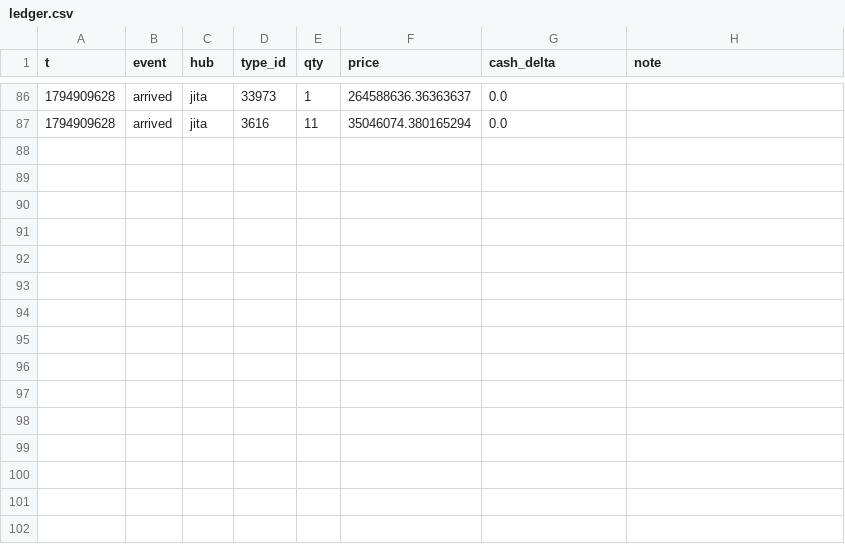
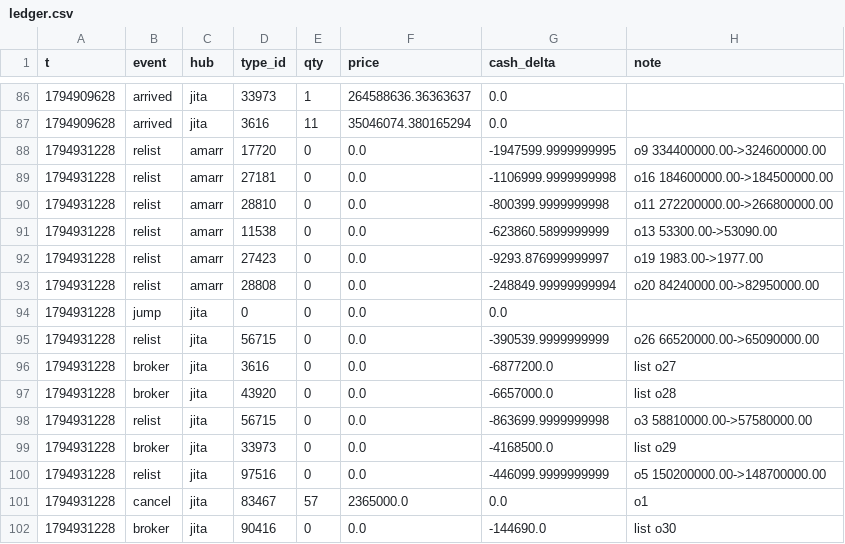
Before and after one commit to erikbahl-afk/eve-online-isk-machine, a CSV file: state/variants/exports/ledger.csv, drawn as a sheet; only a part is shown, gaps mark what is left out.

```diff
--- a/state/variants/exports/ledger.csv
+++ b/state/variants/exports/ledger.csv
@@ -87 +87,16 @@ t,event,hub,type_id,qty,price,cash_delta,note
 1794909628,arrived,jita,3616,11,35046074.380165294,0.0,
+1794931228,relist,amarr,17720,0,0.0,-1947599.9999999995,o9 334400000.00->324600000.00
+1794931228,relist,amarr,27181,0,0.0,-1106999.9999999998,o16 184600000.00->184500000.00
+1794931228,relist,amarr,28810,0,0.0,-800399.9999999998,o11 272200000.00->266800000.00
+1794931228,relist,amarr,11538,0,0.0,-623860.5899999999,o13 53300.00->53090.00
+1794931228,relist,amarr,27423,0,0.0,-9293.876999999997,o19 1983.00->1977.00
+1794931228,relist,amarr,28808,0,0.0,-248849.99999999994,o20 84240000.00->82950000.00
+1794931228,jump,jita,0,0,0.0,0.0,
+1794931228,relist,jita,56715,0,0.0,-390539.9999999999,o26 66520000.00->65090000.00
+1794931228,broker,jita,3616,0,0.0,-6877200.0,list o27
+1794931228,broker,jita,43920,0,0.0,-6657000.0,list o28
+1794931228,relist,jita,56715,0,0.0,-863699.9999999998,o3 58810000.00->57580000.00
+1794931228,broker,jita,33973,0,0.0,-4168500.0,list o29
+1794931228,relist,jita,97516,0,0.0,-446099.9999999999,o5 150200000.00->148700000.00
+1794931228,cancel,jita,83467,57,2365000.0,0.0,o1
+1794931228,broker,jita,90416,0,0.0,-144690.0,list o30
```
Also changed, not shown: state/ledger.csv, state/variants/no_imports/ledger.csv, 46 other files.
